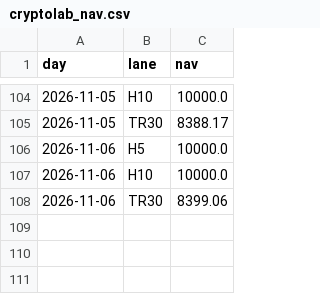
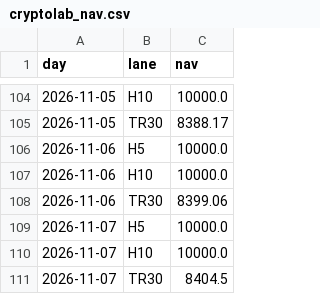
Before and after one commit to alwahedi-netizen/spx-0DTE-v1, a CSV file: data/labs/cryptolab_nav.csv, drawn as a sheet; only a part is shown, gaps mark what is left out.

```diff
--- a/data/labs/cryptolab_nav.csv
+++ b/data/labs/cryptolab_nav.csv
@@ -108 +108,4 @@ day,lane,nav
 2026-11-06,TR30,8399.06
+2026-11-07,H5,10000.0
+2026-11-07,H10,10000.0
+2026-11-07,TR30,8404.5
```
Also changed, not shown: data/labs/cryptolab_pos.csv, data/labs/cryptolab_state.csv, 1 other file.
